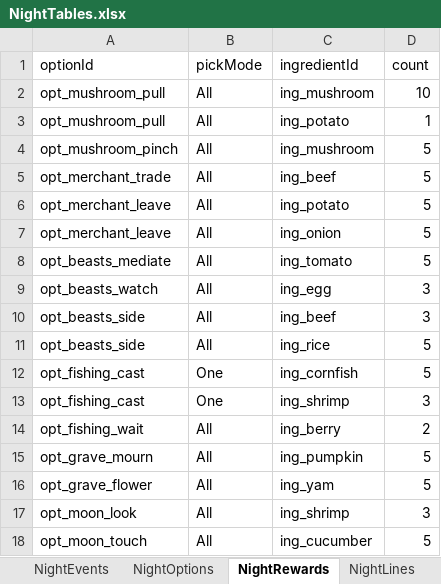
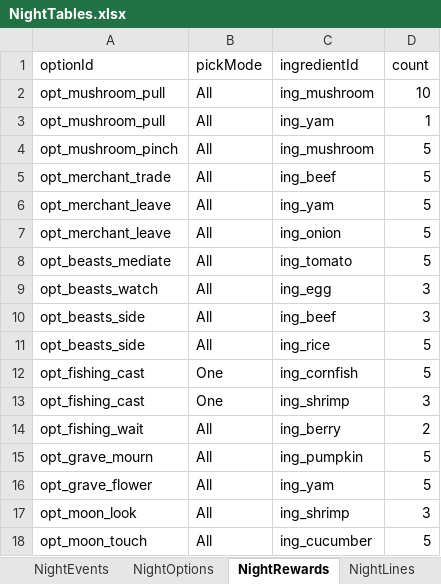
Before and after one commit to tujiali53-alt/TGJ_music, an Excel workbook: CookingClient/Assets/_Project/Data/Tables/NightTables.xlsx, sheet NightRewards, drawn as a sheet; values as stored, in another font and other column widths than the file's, no borders; the diff names each change by its address in the sheet, - before the commit and + after, or states it on an @@ line.

```diff
--- a/CookingClient/Assets/_Project/Data/Tables/NightTables.xlsx (sheet NightRewards)
+++ b/CookingClient/Assets/_Project/Data/Tables/NightTables.xlsx (sheet NightRewards)
-C3 (ingredientId): ing_potato
+C3 (ingredientId): ing_yam
-C6 (ingredientId): ing_potato
+C6 (ingredientId): ing_yam
```
Also changed, not shown: CookingClient/Assets/_Project/Data/Tables/CookingTables.xlsx, 2 other files.
